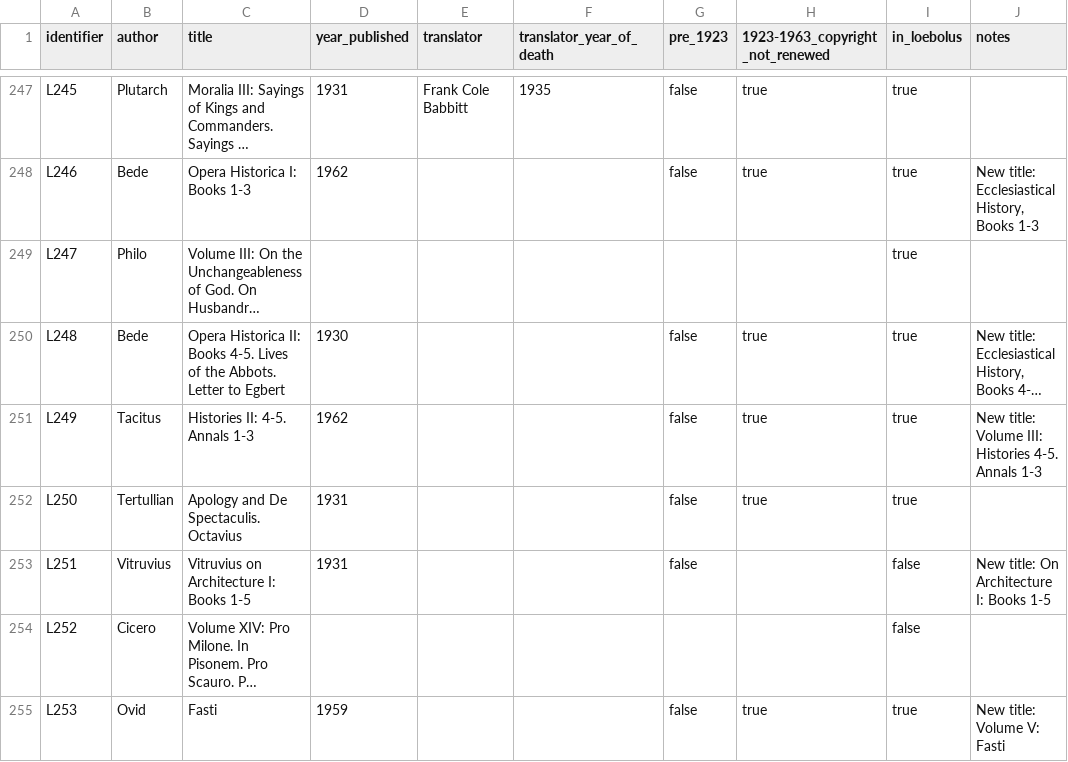
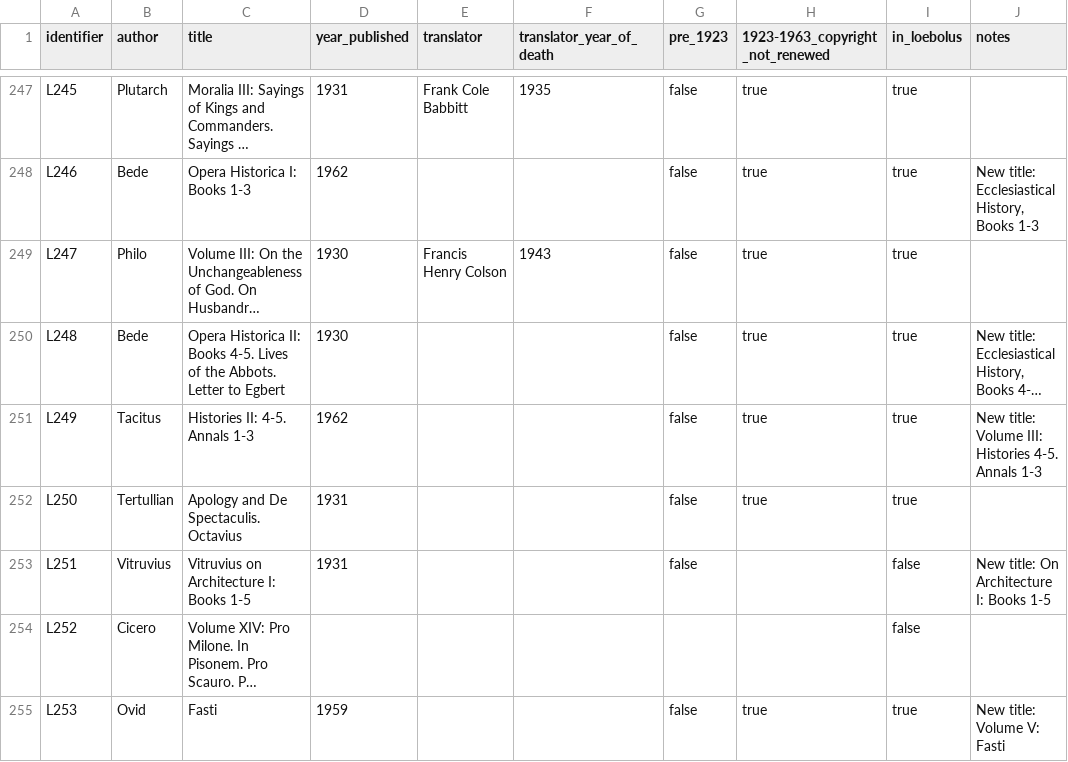
Before and after one commit to ryanfb/loeb-copyright, a CSV file: loeb-copyright.csv, drawn as a sheet; only a part is shown, gaps mark what is left out; long unchanged cells end in …; the diff names each change by its address in the sheet, - before the commit and + after, or states it on an @@ line.

Commit message:
Add years/translator for L247

```diff
--- a/loeb-copyright.csv
+++ b/loeb-copyright.csv
-D249 (year_published): (empty)
+D249 (year_published): 1930
-E249 (translator): (empty)
+E249 (translator): Francis Henry Colson
-F249 (translator_year_of_death): (empty)
+F249 (translator_year_of_death): 1943
-G249 (pre_1923): (empty)
+G249 (pre_1923): false
-H249 (1923-1963_copyright_not_renewed): (empty)
+H249 (1923-1963_copyright_not_renewed): true
```
